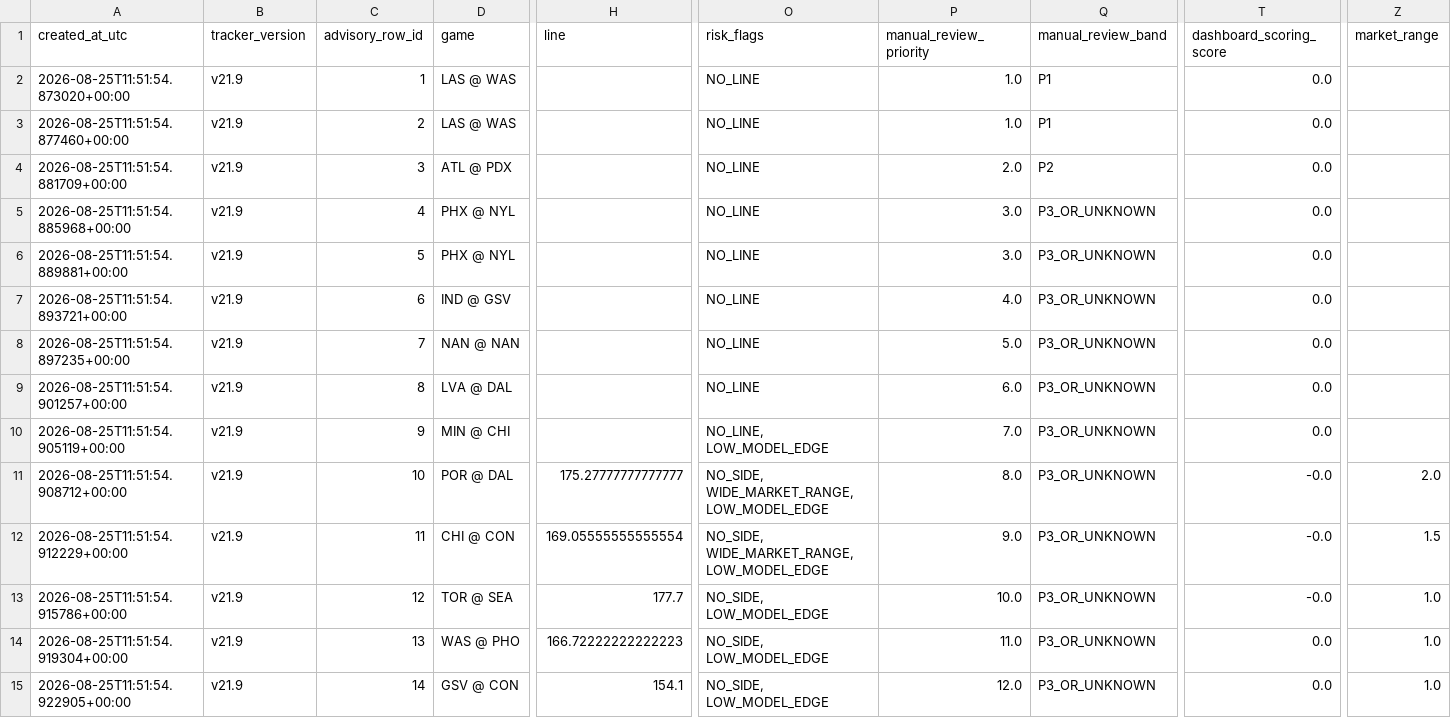
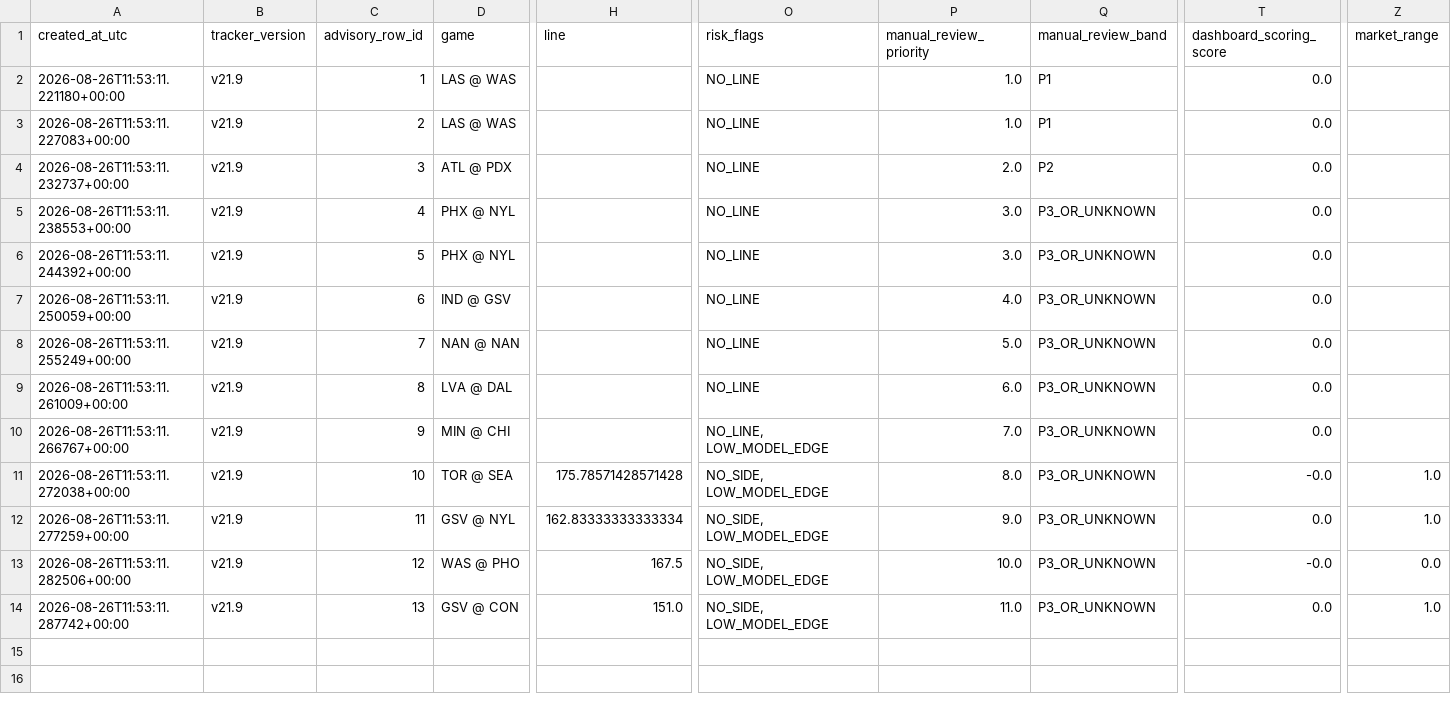
Before and after one commit to damoutinho11-art/wnba-edge-lab, a CSV file: wnba_outputs/model_result_tracking_v21_9.csv, drawn as a sheet; only a part is shown, gaps mark what is left out; removed rows and columns are numbered as before the commit, all else as after; rows hold the shown columns only; the diff names each change by its address in the sheet, - before the commit and + after, or states it on an @@ line.

```diff
--- a/wnba_outputs/model_result_tracking_v21_9.csv
+++ b/wnba_outputs/model_result_tracking_v21_9.csv
-A2 (created_at_utc): 2026-08-25T11:51:54.873020+00:00
+A2 (created_at_utc): 2026-08-26T11:53:11.221180+00:00
-A3 (created_at_utc): 2026-08-25T11:51:54.877460+00:00
+A3 (created_at_utc): 2026-08-26T11:53:11.227083+00:00
-A4 (created_at_utc): 2026-08-25T11:51:54.881709+00:00
+A4 (created_at_utc): 2026-08-26T11:53:11.232737+00:00
-A5 (created_at_utc): 2026-08-25T11:51:54.885968+00:00
+A5 (created_at_utc): 2026-08-26T11:53:11.238553+00:00
-A6 (created_at_utc): 2026-08-25T11:51:54.889881+00:00
+A6 (created_at_utc): 2026-08-26T11:53:11.244392+00:00
-A7 (created_at_utc): 2026-08-25T11:51:54.893721+00:00
+A7 (created_at_utc): 2026-08-26T11:53:11.250059+00:00
-A8 (created_at_utc): 2026-08-25T11:51:54.897235+00:00
+A8 (created_at_utc): 2026-08-26T11:53:11.255249+00:00
-A9 (created_at_utc): 2026-08-25T11:51:54.901257+00:00
+A9 (created_at_utc): 2026-08-26T11:53:11.261009+00:00
-A10 (created_at_utc): 2026-08-25T11:51:54.905119+00:00
+A10 (created_at_utc): 2026-08-26T11:53:11.266767+00:00
-row 11: 2026-08-25T11:51:54.908712+00:00 | v21.9 | 10 | POR @ DAL | 175.27777777777777 | NO_SIDE, WIDE_MARKET_RANGE, LOW_MODEL_EDGE | 8.0 | P3_OR_UNKNOWN | -0.0 | 2.0
-row 12: 2026-08-25T11:51:54.912229+00:00 | v21.9 | 11 | CHI @ CON | 169.05555555555554 | NO_SIDE, WIDE_MARKET_RANGE, LOW_MODEL_EDGE | 9.0 | P3_OR_UNKNOWN | -0.0 | 1.5
-A11 (created_at_utc): 2026-08-25T11:51:54.915786+00:00
+A11 (created_at_utc): 2026-08-26T11:53:11.272038+00:00
-C11 (advisory_row_id): 12
+C11 (advisory_row_id): 10
-H11 (line): 177.7
+H11 (line): 175.78571428571428
-P11 (manual_review_priority): 10.0
+P11 (manual_review_priority): 8.0
+row 12: 2026-08-26T11:53:11.277259+00:00 | v21.9 | 11 | GSV @ NYL | 162.83333333333334 | NO_SIDE, LOW_MODEL_EDGE | 9.0 | P3_OR_UNKNOWN | 0.0 | 1.0
-A13 (created_at_utc): 2026-08-25T11:51:54.919304+00:00
+A13 (created_at_utc): 2026-08-26T11:53:11.282506+00:00
-C13 (advisory_row_id): 13
+C13 (advisory_row_id): 12
-H13 (line): 166.72222222222223
+H13 (line): 167.5
-P13 (manual_review_priority): 11.0
+P13 (manual_review_priority): 10.0
-T13 (dashboard_scoring_score): 0.0
+T13 (dashboard_scoring_score): -0.0
-Z13 (market_range): 1.0
+Z13 (market_range): 0.0
-A14 (created_at_utc): 2026-08-25T11:51:54.922905+00:00
+A14 (created_at_utc): 2026-08-26T11:53:11.287742+00:00
-C14 (advisory_row_id): 14
+C14 (advisory_row_id): 13
-H14 (line): 154.1
+H14 (line): 151.0
-P14 (manual_review_priority): 12.0
+P14 (manual_review_priority): 11.0
```
Also changed, not shown: wnba_outputs/feature_diagnostics_v21.csv, wnba_outputs/hermes_advisory_queue_v21.csv, 34 other files.
